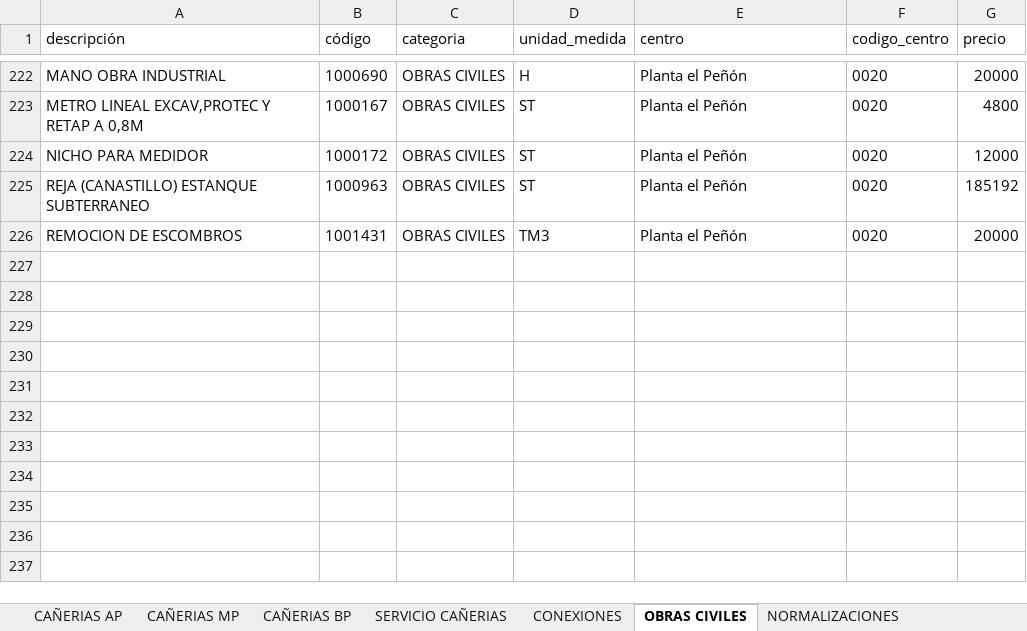
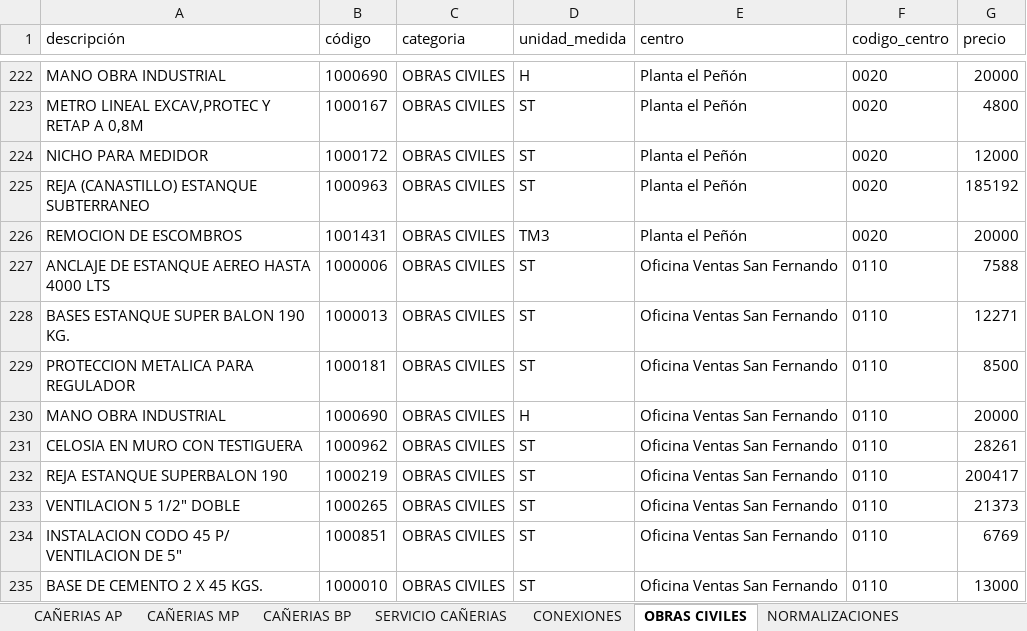
Before and after one commit to devece/planilla-cotizacion, an Excel workbook: base_datos.xlsx, sheet OBRAS CIVILES, drawn as a sheet; only a part is shown, gaps mark what is left out; values as stored, in another font and other column widths than the file's, no borders; the diff names each change by its address in the sheet, - before the commit and + after, or states it on an @@ line.

```diff
--- a/base_datos.xlsx (sheet OBRAS CIVILES)
+++ b/base_datos.xlsx (sheet OBRAS CIVILES)
+row 227: ANCLAJE DE ESTANQUE AEREO HASTA 4000 LTS | 1000006 | OBRAS CIVILES | ST | Oficina Ventas San Fernando | 0110 | 7588
+row 228: BASES ESTANQUE SUPER BALON 190 KG. | 1000013 | OBRAS CIVILES | ST | Oficina Ventas San Fernando | 0110 | 12271
+row 229: PROTECCION METALICA PARA REGULADOR | 1000181 | OBRAS CIVILES | ST | Oficina Ventas San Fernando | 0110 | 8500
+row 230: MANO OBRA INDUSTRIAL | 1000690 | OBRAS CIVILES | H | Oficina Ventas San Fernando | 0110 | 20000
+row 231: CELOSIA EN MURO CON TESTIGUERA | 1000962 | OBRAS CIVILES | ST | Oficina Ventas San Fernando | 0110 | 28261
+row 232: REJA ESTANQUE SUPERBALON 190 | 1000219 | OBRAS CIVILES | ST | Oficina Ventas San Fernando | 0110 | 200417
+row 233: VENTILACION 5 1/2" DOBLE | 1000265 | OBRAS CIVILES | ST | Oficina Ventas San Fernando | 0110 | 21373
+row 234: INSTALACION CODO 45 P/ VENTILACION DE 5" | 1000851 | OBRAS CIVILES | ST | Oficina Ventas San Fernando | 0110 | 6769
+row 235: BASE DE CEMENTO 2 X 45 KGS. | 1000010 | OBRAS CIVILES | ST | Oficina Ventas San Fernando | 0110 | 13000
```
Also changed, not shown: sheet CONEXIONES, sheet SERVICIO CAÑERIAS, sheet NORMALIZACIONES.
